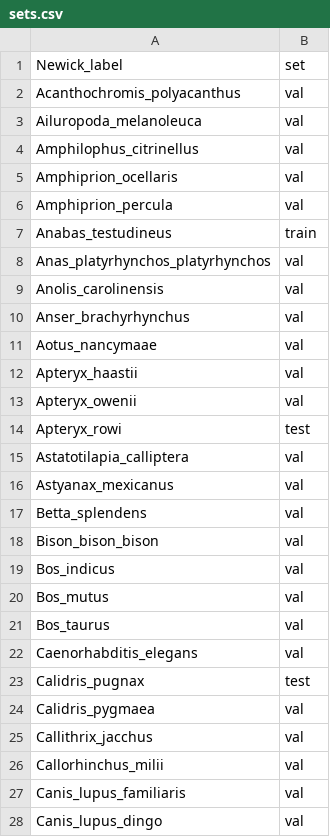
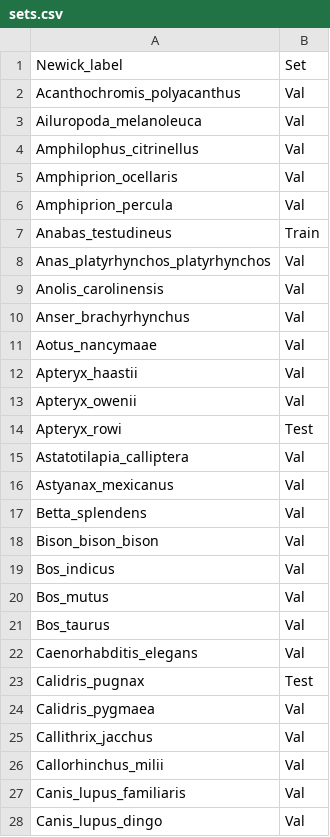
Before and after one commit to weberlab-hhu/helixer_scratch, a CSV file: plots/phylogenetic_trees/ggtree/animals/sets.csv, drawn as a sheet; only a part is shown; the diff covers the shown part only.

Commit message:
tree plots

```diff
--- a/plots/phylogenetic_trees/ggtree/animals/sets.csv
+++ b/plots/phylogenetic_trees/ggtree/animals/sets.csv
@@ -1,28 +1,28 @@
-Newick_label,set
-Acanthochromis_polyacanthus,val
-Ailuropoda_melanoleuca,val
-Amphilophus_citrinellus,val
-Amphiprion_ocellaris,val
-Amphiprion_percula,val
-Anabas_testudineus,train
-Anas_platyrhynchos_platyrhynchos,val
-Anolis_carolinensis,val
-Anser_brachyrhynchus,val
-Aotus_nancymaae,val
-Apteryx_haastii,val
-Apteryx_owenii,val
-Apteryx_rowi,test
-Astatotilapia_calliptera,val
-Astyanax_mexicanus,val
-Betta_splendens,val
-Bison_bison_bison,val
-Bos_indicus,val
-Bos_mutus,val
-Bos_taurus,val
-Caenorhabditis_elegans,val
-Calidris_pugnax,test
-Calidris_pygmaea,val
-Callithrix_jacchus,val
-Callorhinchus_milii,val
-Canis_lupus_familiaris,val
-Canis_lupus_dingo,val
+Newick_label,Set
+Acanthochromis_polyacanthus,Val
+Ailuropoda_melanoleuca,Val
+Amphilophus_citrinellus,Val
+Amphiprion_ocellaris,Val
+Amphiprion_percula,Val
+Anabas_testudineus,Train
+Anas_platyrhynchos_platyrhynchos,Val
+Anolis_carolinensis,Val
+Anser_brachyrhynchus,Val
+Aotus_nancymaae,Val
+Apteryx_haastii,Val
+Apteryx_owenii,Val
+Apteryx_rowi,Test
+Astatotilapia_calliptera,Val
+Astyanax_mexicanus,Val
+Betta_splendens,Val
+Bison_bison_bison,Val
+Bos_indicus,Val
+Bos_mutus,Val
+Bos_taurus,Val
+Caenorhabditis_elegans,Val
+Calidris_pugnax,Test
+Calidris_pygmaea,Val
+Callithrix_jacchus,Val
+Callorhinchus_milii,Val
+Canis_lupus_familiaris,Val
+Canis_lupus_dingo,Val
```
Also changed, not shown: 165 edited cells elsewhere in this file, plots/phylogenetic_trees/ggtree/plants/sets.csv, 1 other file.
